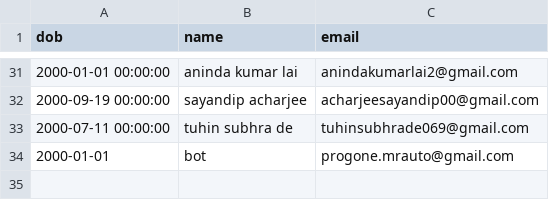
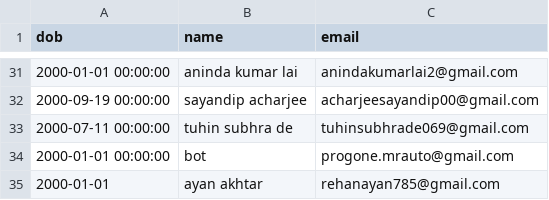
Before and after one commit to Gituhin/Friends-Data, a CSV file: dob.csv, drawn as a sheet; only a part is shown, gaps mark what is left out.

Commit message:
Commit by ayan

```diff
--- a/dob.csv
+++ b/dob.csv
@@ -33,2 +33,3 @@ dob,name,email
 2000-07-11 00:00:00,tuhin subhra de,tuhinsubhrade069@gmail.com
-2000-01-01,bot,progone.mrauto@gmail.com
+2000-01-01 00:00:00,bot,progone.mrauto@gmail.com
+2000-01-01,ayan akhtar,rehanayan785@gmail.com
```
